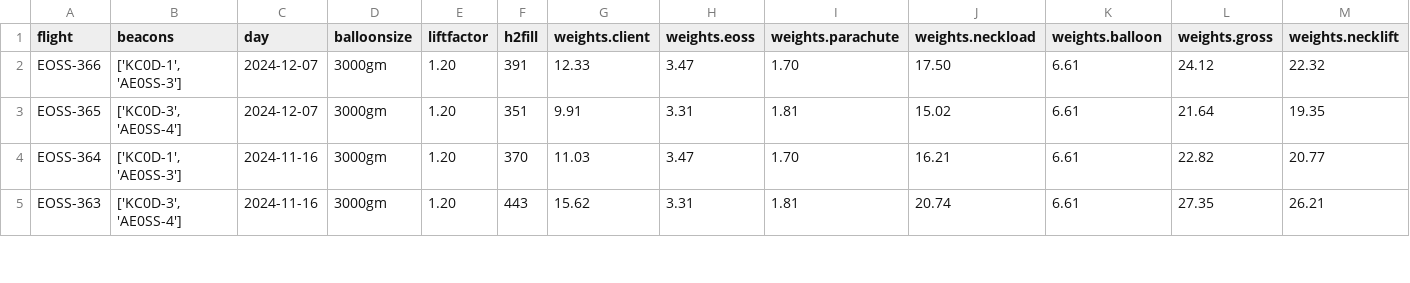
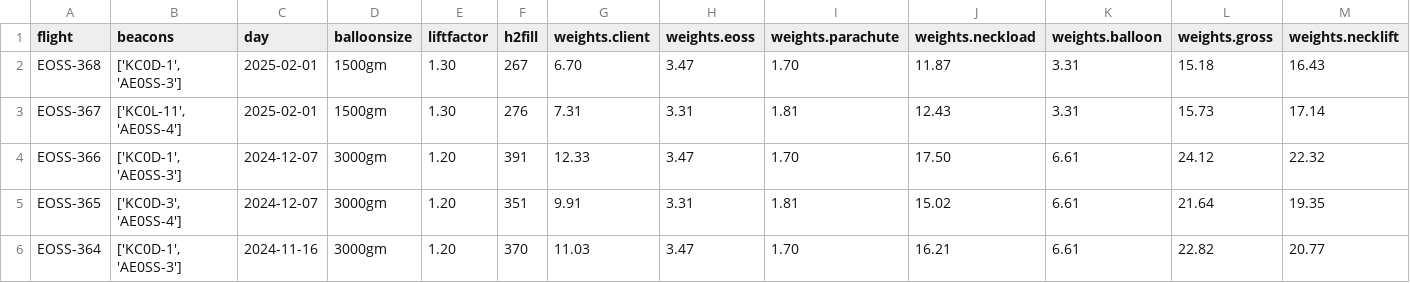
Before and after one commit to TheKoola/eosstracker, a CSV file: www/flightlist.csv, drawn as a sheet; only a part is shown; the shorter side is filled out with more unchanged rows.

```diff
--- a/www/flightlist.csv
+++ b/www/flightlist.csv
@@ -1,2 +1,4 @@
 flight,beacons,day,balloonsize,liftfactor,h2fill,weights.client,weights.eoss,weights.parachute,weights.neckload,weights.balloon,weights.gross,weights.necklift
+EOSS-368,"['KC0D-1', 'AE0SS-3']",2025-02-01,1500gm,1.30,267,6.70,3.47,1.70,11.87,3.31,15.18,16.43
+EOSS-367,"['KC0L-11', 'AE0SS-4']",2025-02-01,1500gm,1.30,276,7.31,3.31,1.81,12.43,3.31,15.73,17.14
 EOSS-366,"['KC0D-1', 'AE0SS-3']",2024-12-07,3000gm,1.20,391,12.33,3.47,1.70,17.50,6.61,24.12,22.32
```
Also changed, not shown: 1 other file.
